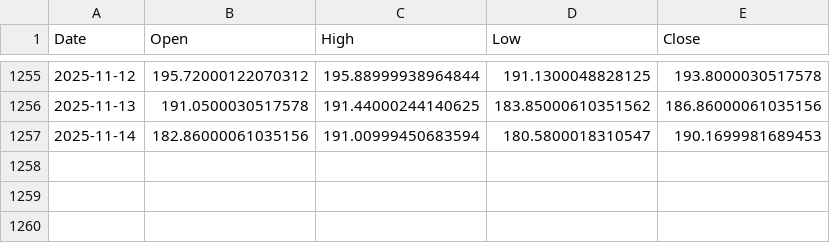
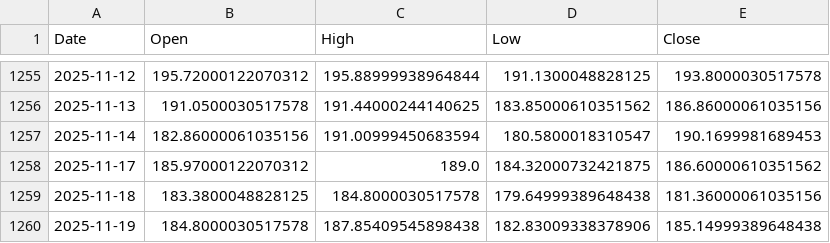
Before and after one commit to ricksladkey/synthetic-dividend, a CSV file: cache/NVDA.csv, drawn as a sheet; only a part is shown, gaps mark what is left out; the diff names each change by its address in the sheet, - before the commit and + after, or states it on an @@ line.

Commit message:
Update cached files

```diff
--- a/cache/NVDA.csv
+++ b/cache/NVDA.csv
+row 1258: 2025-11-17 | 185.97000122070312 | 189.0 | 184.32000732421875 | 186.60000610351562
+row 1259: 2025-11-18 | 183.3800048828125 | 184.8000030517578 | 179.64999389648438 | 181.36000061035156
+row 1260: 2025-11-19 | 184.8000030517578 | 187.85409545898438 | 182.83009338378906 | 185.14999389648438
```
Also changed, not shown: cache/GLDM.csv, 3 other files.
